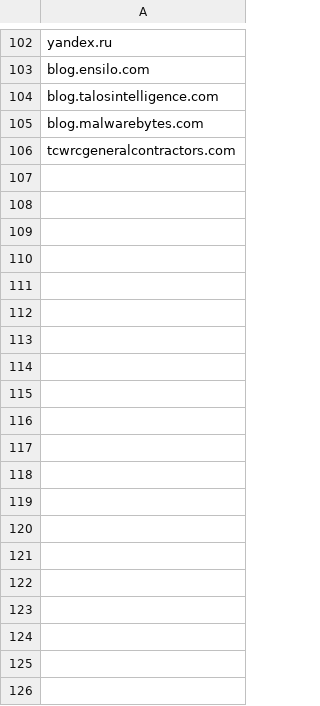
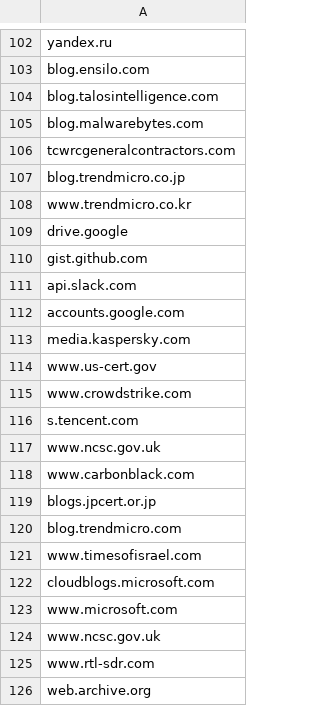
Before and after one commit to threatrack/threatrack_iocextract, a CSV file: threatrack_iocextract/patterns/hostname_whitelist.csv, drawn as a sheet; only a part is shown, gaps mark what is left out; the diff covers the shown part only.

```diff
--- a/threatrack_iocextract/patterns/hostname_whitelist.csv
+++ b/threatrack_iocextract/patterns/hostname_whitelist.csv
@@ -106 +106,21 @@ blog.malwarebytes.com
 tcwrcgeneralcontractors.com
+blog.trendmicro.co.jp
+www.trendmicro.co.kr
+drive.google
+gist.github.com
+api.slack.com
+accounts.google.com
+media.kaspersky.com
+www.us-cert.gov
+www.crowdstrike.com
+s.tencent.com
+www.ncsc.gov.uk
+www.carbonblack.com
+blogs.jpcert.or.jp
+blog.trendmicro.com
+www.timesofisrael.com
+cloudblogs.microsoft.com
+www.microsoft.com
+www.ncsc.gov.uk
+www.rtl-sdr.com
+web.archive.org
```
Also changed, not shown: 21 added rows elsewhere in this file, threatrack_iocextract/patterns/patterns.csv, threatrack_iocextract/patterns/schemes.csv, 3 other files.
